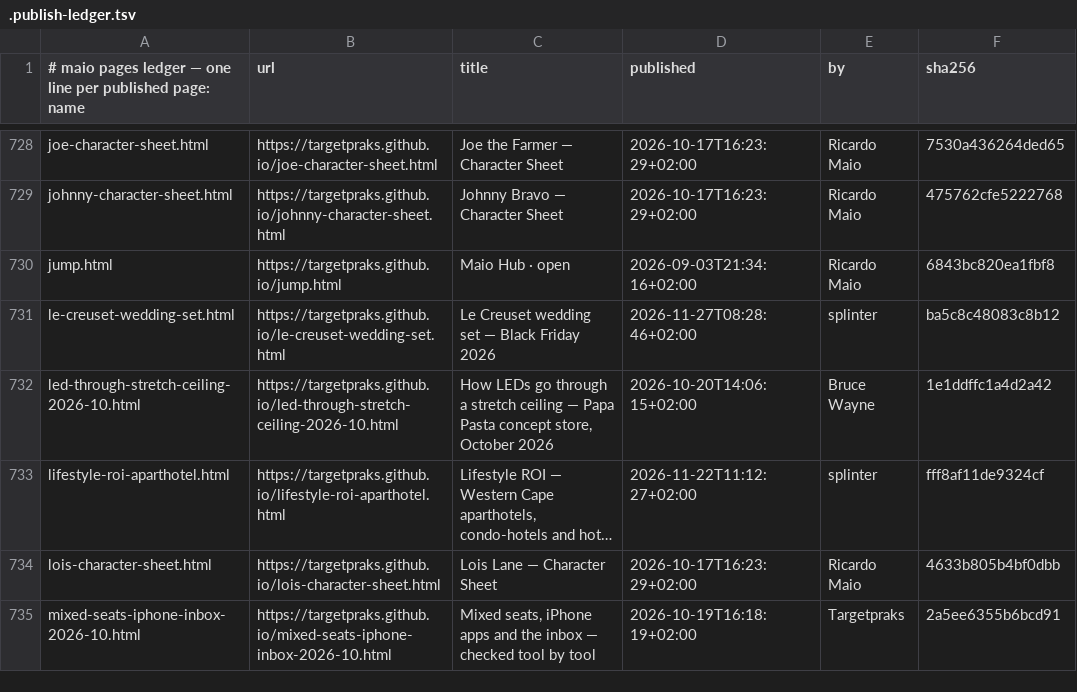
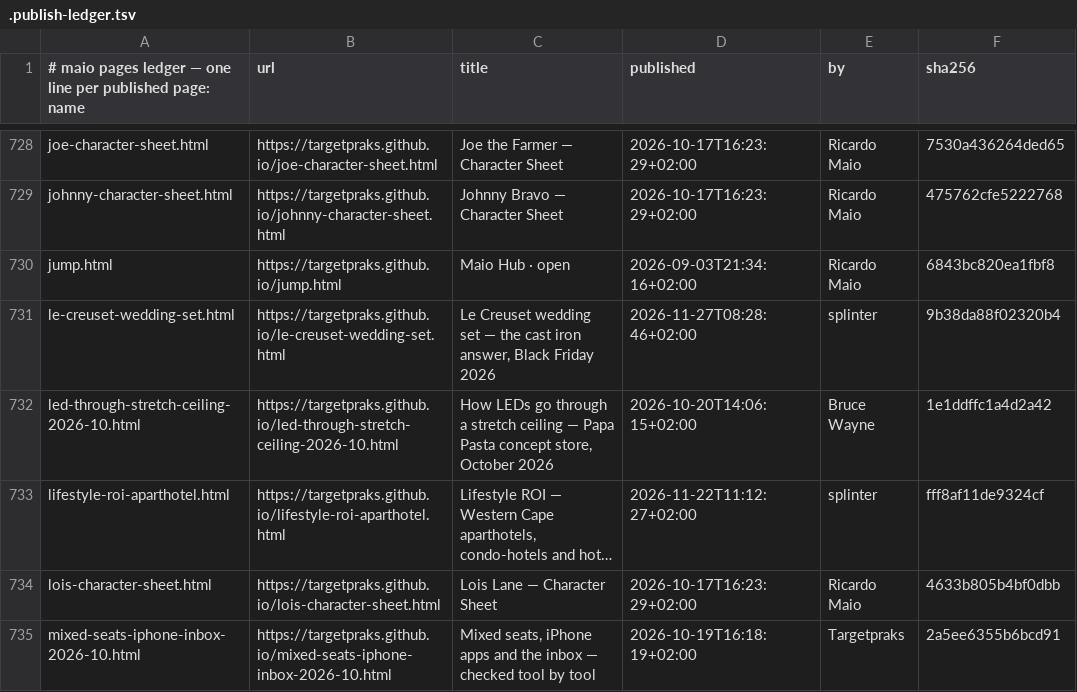
Before and after one commit to targetpraks/targetpraks.github.io, a TSV file: .publish-ledger.tsv, drawn as a sheet; only a part is shown, gaps mark what is left out; long unchanged cells end in ….

Commit message:
HTML: Le Creuset wedding set — the cast iron answer, Black Friday 2026

```diff
--- a/.publish-ledger.tsv
+++ b/.publish-ledger.tsv
@@ -730,3 +730,3 @@ johnny-character-sheet.html	https://targetpraks.github.io/johnny-character-sheet
 jump.html	https://targetpraks.github.io/jump.html	Maio Hub · open	2026-09-03T21:34:16+02:00	Ricardo Maio	6843bc820ea1fbf8
-le-creuset-wedding-set.html	https://targetpraks.github.io/le-creuset-wedding-set.html	Le Creuset wedding set — Black Friday 2026	2026-11-27T08:28:46+02:00	splinter	ba5c8c48083c8b12
+le-creuset-wedding-set.html	https://targetpraks.github.io/le-creuset-wedding-set.html	Le Creuset wedding set — the cast iron answer, Black Friday 2026	2026-11-27T08:28:46+02:00	splinter	9b38da88f02320b4
 led-through-stretch-ceiling-2026-10.html	https://targetpraks.github.io/led-through-stretch-ceiling-2026-10.html	How LEDs go through a stretch ceiling — Papa Pasta concept store, October 2026	2026-10-20T14:06:15+02:00	Bruce Wayne	1e1ddffc1a4d2a42
```
Also changed, not shown: 1 other file.
